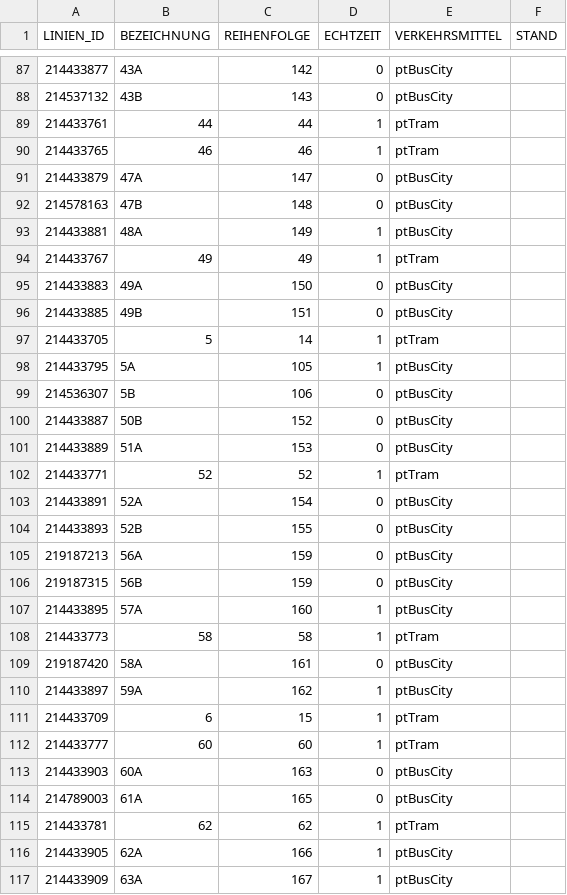
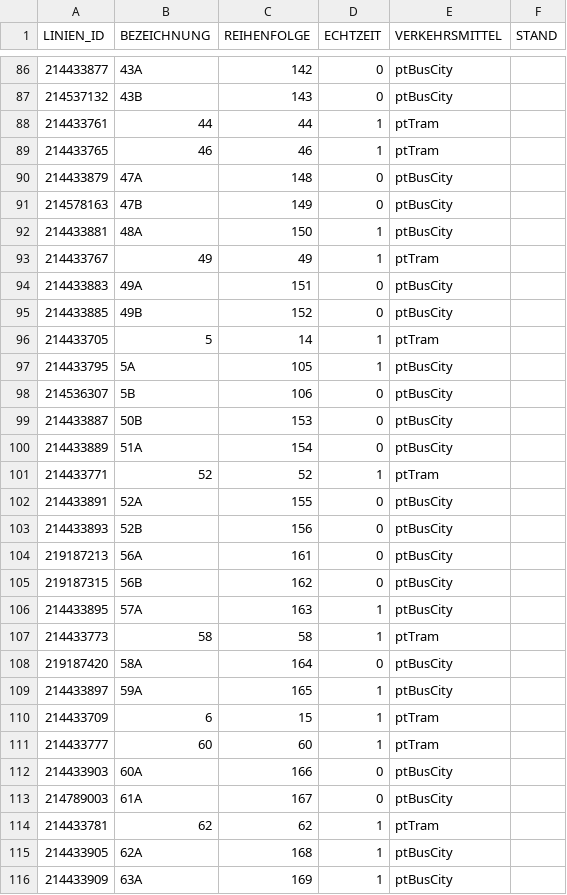
Before and after one commit to Sevyls/wlmonitor, a CSV file: wl-data/linien.csv (was wl-data/wienerlinien-ogd-linien.csv), drawn as a sheet; only a part is shown, gaps mark what is left out; the diff covers the shown part only.

```diff
--- a/wl-data/wienerlinien-ogd-linien.csv
+++ b/wl-data/linien.csv
@@ -90,8 +89,8 @@
 214433765;"46";46;1;"ptTram";""
-214433879;"47A";147;0;"ptBusCity";""
-214578163;"47B";148;0;"ptBusCity";""
-214433881;"48A";149;1;"ptBusCity";""
+214433879;"47A";148;0;"ptBusCity";""
+214578163;"47B";149;0;"ptBusCity";""
+214433881;"48A";150;1;"ptBusCity";""
 214433767;"49";49;1;"ptTram";""
-214433883;"49A";150;0;"ptBusCity";""
-214433885;"49B";151;0;"ptBusCity";""
+214433883;"49A";151;0;"ptBusCity";""
+214433885;"49B";152;0;"ptBusCity";""
 214433705;"5";14;1;"ptTram";""
@@ -99,19 +98,19 @@
 214536307;"5B";106;0;"ptBusCity";""
-214433887;"50B";152;0;"ptBusCity";""
-214433889;"51A";153;0;"ptBusCity";""
+214433887;"50B";153;0;"ptBusCity";""
+214433889;"51A";154;0;"ptBusCity";""
 214433771;"52";52;1;"ptTram";""
-214433891;"52A";154;0;"ptBusCity";""
-214433893;"52B";155;0;"ptBusCity";""
-219187213;"56A";159;0;"ptBusCity";""
-219187315;"56B";159;0;"ptBusCity";""
-214433895;"57A";160;1;"ptBusCity";""
+214433891;"52A";155;0;"ptBusCity";""
+214433893;"52B";156;0;"ptBusCity";""
+219187213;"56A";161;0;"ptBusCity";""
+219187315;"56B";162;0;"ptBusCity";""
+214433895;"57A";163;1;"ptBusCity";""
 214433773;"58";58;1;"ptTram";""
-219187420;"58A";161;0;"ptBusCity";""
-214433897;"59A";162;1;"ptBusCity";""
+219187420;"58A";164;0;"ptBusCity";""
+214433897;"59A";165;1;"ptBusCity";""
 214433709;"6";15;1;"ptTram";""
 214433777;"60";60;1;"ptTram";""
-214433903;"60A";163;0;"ptBusCity";""
-214789003;"61A";165;0;"ptBusCity";""
+214433903;"60A";166;0;"ptBusCity";""
+214789003;"61A";167;0;"ptBusCity";""
 214433781;"62";62;1;"ptTram";""
-214433905;"62A";166;1;"ptBusCity";""
-214433909;"63A";167;1;"ptBusCity";""
+214433905;"62A";168;1;"ptBusCity";""
+214433909;"63A";169;1;"ptBusCity";""
```
Also changed, not shown: 1 removed row and 35 edited cells elsewhere in this file, wl-data/haltestellen.csv, wl-data/steige.csv, 3 other files.
